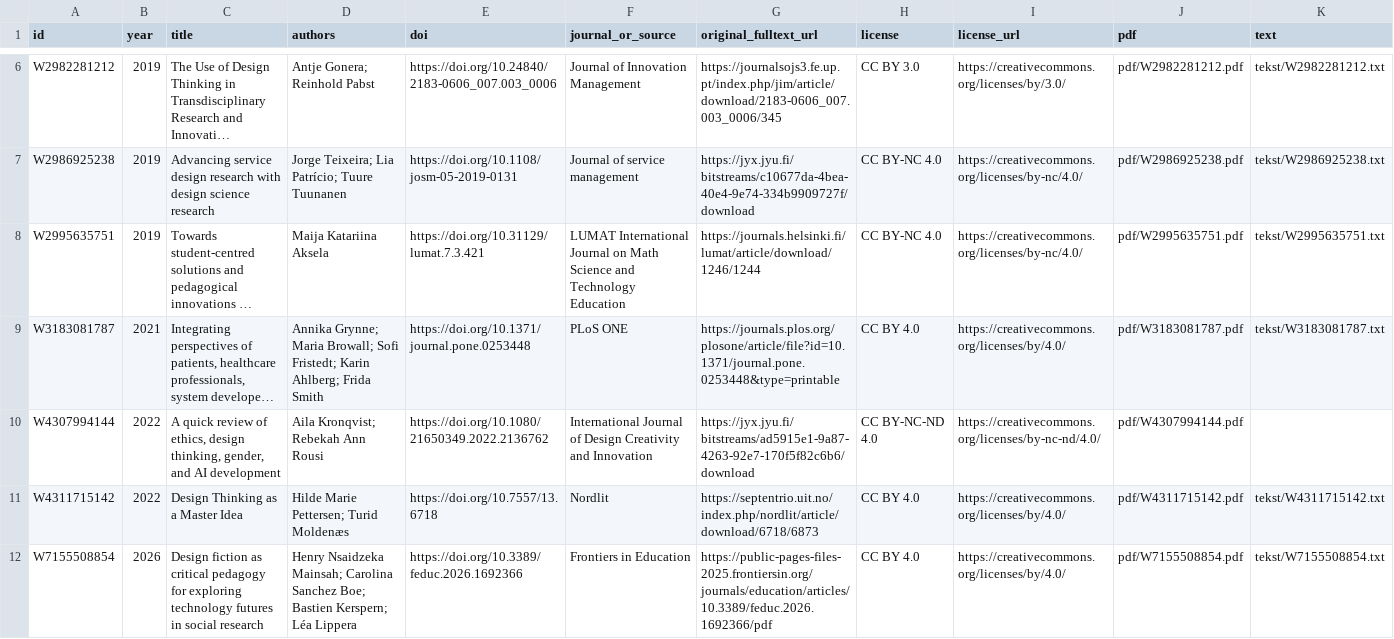
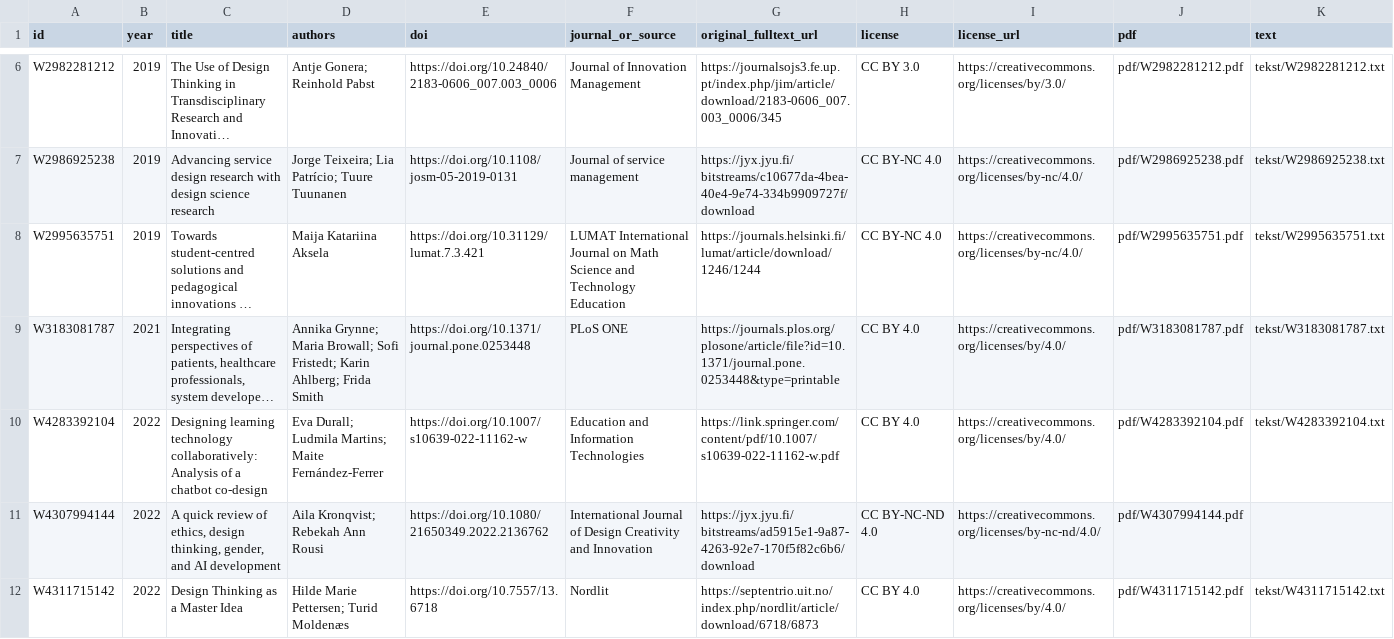
Before and after one commit to lukketsvane/designteori, a CSV file: fulltekst/manifest.csv, drawn as a sheet; only a part is shown, gaps mark what is left out; the shorter side is filled out with more unchanged rows; long unchanged cells end in …; rows hold the shown columns only; the diff covers the shown part only; the diff names each change by its address in the sheet, - before the commit and + after, or states it on an @@ line.

Commit message:
Expand licensed fulltexts to 14 and publish author, institution and citation atlas

```diff
--- a/fulltekst/manifest.csv
+++ b/fulltekst/manifest.csv
+row 10: W4283392104 | 2022 | Designing learning technology collaboratively: Analysis of a chatbot co-design | Eva Durall; Ludmila Martins; Maite Fernández-Ferrer | https://doi.org/10.1007/s10639-022-11162-w | Education and Information Technologies | https://link.springer.com/content/pdf/10.1007/s10639-022-11162-w.pdf | CC BY 4.0 | https://creativecommons.org/licenses/by/4.0/ | pdf/W4283392104.pdf | tekst/W4283392104.txt
```
Also changed, not shown: 2 added rows elsewhere in this file, fulltekst/andre_oa_kandidatar.csv, 30 other files.
